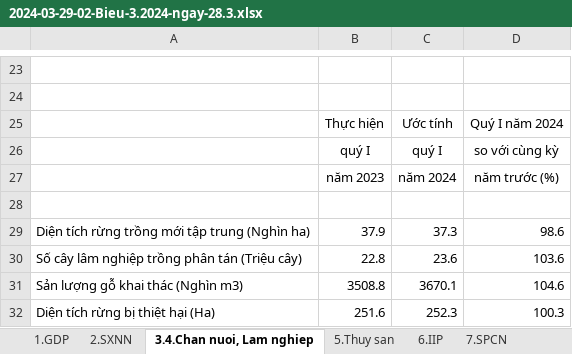
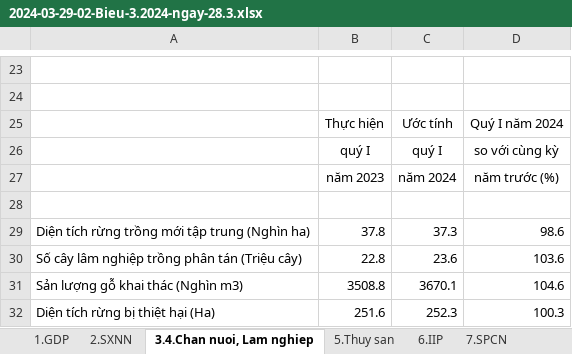
Before and after one commit to hiennguyen9874/vn-macroeconomics, an Excel workbook: datas/2024-03-29-02-Bieu-3.2024-ngay-28.3.xlsx, sheet 3.4.Chan nuoi, Lam nghiep, drawn as a sheet; only a part is shown, gaps mark what is left out; values as stored, in another font and other column widths than the file's, no borders; the diff names each change by its address in the sheet, - before the commit and + after, or states it on an @@ line.

Commit message:
update data

```diff
--- a/datas/2024-03-29-02-Bieu-3.2024-ngay-28.3.xlsx (sheet 3.4.Chan nuoi, Lam nghiep)
+++ b/datas/2024-03-29-02-Bieu-3.2024-ngay-28.3.xlsx (sheet 3.4.Chan nuoi, Lam nghiep)
-B29: 37.9
+B29: 37.8
```
Also changed, not shown: datas/2023-12-29-02.Bieu-T12.2023.xlsx, 25 other files.
